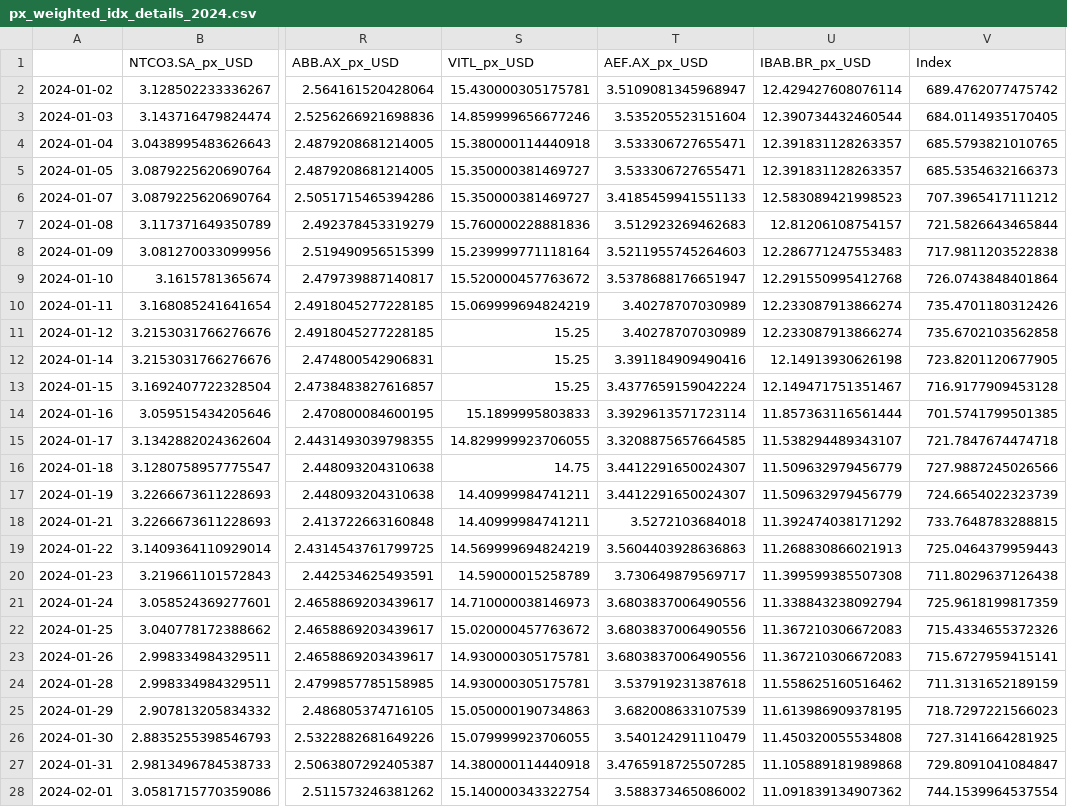
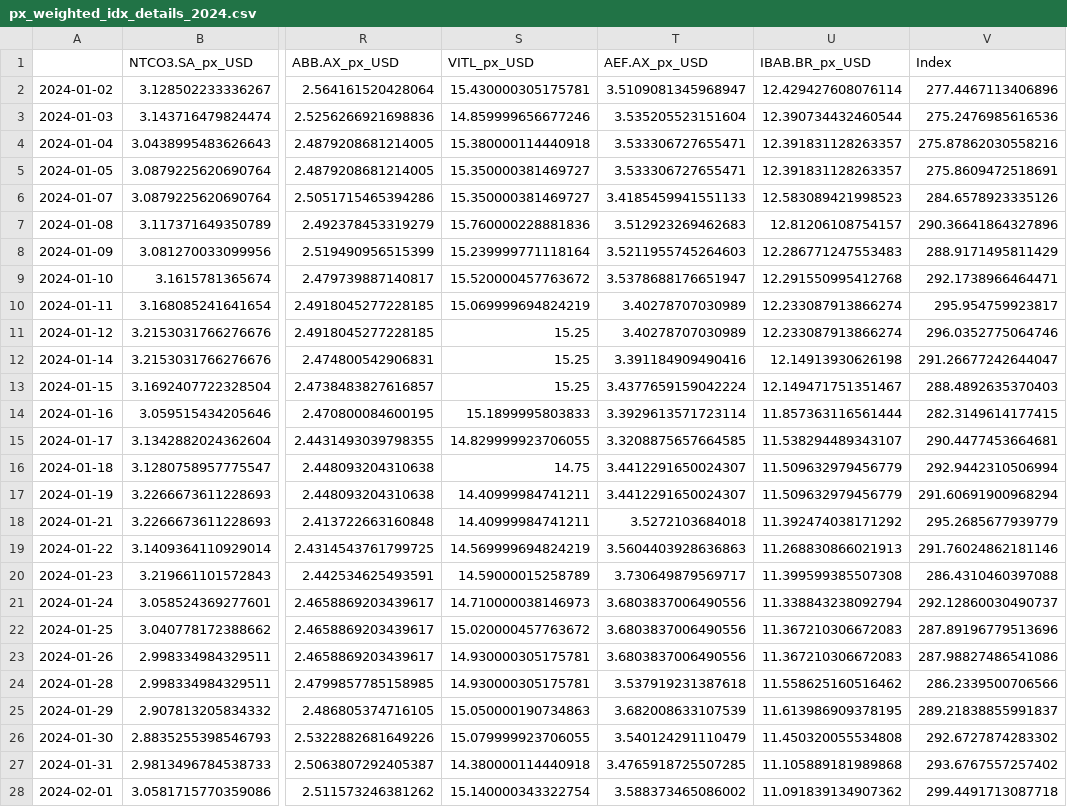
Before and after one commit to apenake/Certified_B_Corp_Index, a CSV file: px_weighted_idx_details_2024.csv, drawn as a sheet; only a part is shown, gaps mark what is left out; the diff covers the shown part only; the diff names each change by its address in the sheet, - before the commit and + after, or states it on an @@ line.

Commit message:
Calculate recalibration for Mkt Weighted Index

```diff
--- a/px_weighted_idx_details_2024.csv
+++ b/px_weighted_idx_details_2024.csv
-V2 (Index): 689.4762077475742
+V2 (Index): 277.4467113406896
-V3 (Index): 684.0114935170405
+V3 (Index): 275.2476985616536
-V4 (Index): 685.5793821010765
+V4 (Index): 275.87862030558216
-V5 (Index): 685.5354632166373
+V5 (Index): 275.8609472518691
-V6 (Index): 707.3965417111212
+V6 (Index): 284.6578923335126
-V7 (Index): 721.5826643465844
+V7 (Index): 290.36641864327896
-V8 (Index): 717.9811203522838
+V8 (Index): 288.9171495811429
-V9 (Index): 726.0743848401864
+V9 (Index): 292.1738966464471
-V10 (Index): 735.4701180312426
+V10 (Index): 295.954759923817
-V11 (Index): 735.6702103562858
+V11 (Index): 296.0352775064746
-V12 (Index): 723.8201120677905
+V12 (Index): 291.26677242644047
-V13 (Index): 716.9177909453128
+V13 (Index): 288.4892635370403
-V14 (Index): 701.5741799501385
+V14 (Index): 282.3149614177415
-V15 (Index): 721.7847674474718
+V15 (Index): 290.4477453664681
-V16 (Index): 727.9887245026566
+V16 (Index): 292.9442310506994
-V17 (Index): 724.6654022323739
+V17 (Index): 291.60691900968294
-V18 (Index): 733.7648783288815
+V18 (Index): 295.2685677939779
-V19 (Index): 725.0464379959443
+V19 (Index): 291.76024862181146
-V20 (Index): 711.8029637126438
+V20 (Index): 286.4310460397088
-V21 (Index): 725.9618199817359
+V21 (Index): 292.12860030490737
-V22 (Index): 715.4334655372326
+V22 (Index): 287.89196779513696
-V23 (Index): 715.6727959415141
+V23 (Index): 287.98827486541086
-V24 (Index): 711.3131652189159
+V24 (Index): 286.2339500706566
-V25 (Index): 718.7297221566023
+V25 (Index): 289.21838855991837
-V26 (Index): 727.3141664281925
+V26 (Index): 292.6727874283302
-V27 (Index): 729.8091041084847
+V27 (Index): 293.6767557257402
-V28 (Index): 744.1539964537554
+V28 (Index): 299.4491713087718
```
Also changed, not shown: 60 edited cells elsewhere in this file, 6 other files.
